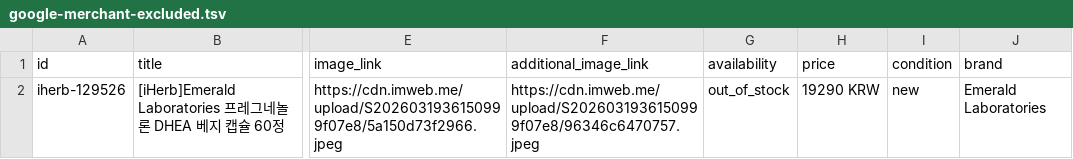
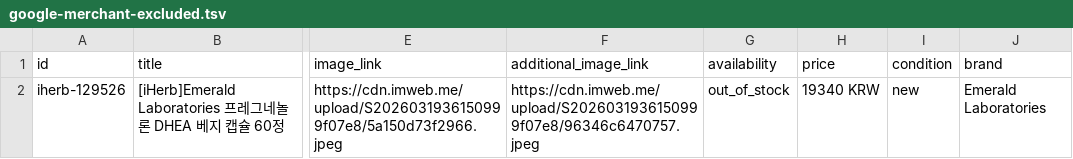
Before and after one commit to abitraco/imweb-naver-ep, a TSV file: google-merchant-excluded.tsv, drawn as a sheet; only a part is shown, gaps mark what is left out; the diff names each change by its address in the sheet, - before the commit and + after, or states it on an @@ line.

```diff
--- a/google-merchant-excluded.tsv
+++ b/google-merchant-excluded.tsv
-H2 (price): 19290 KRW
+H2 (price): 19340 KRW
```
Also changed, not shown: meta-catalog-excluded.tsv, 3 other files.
